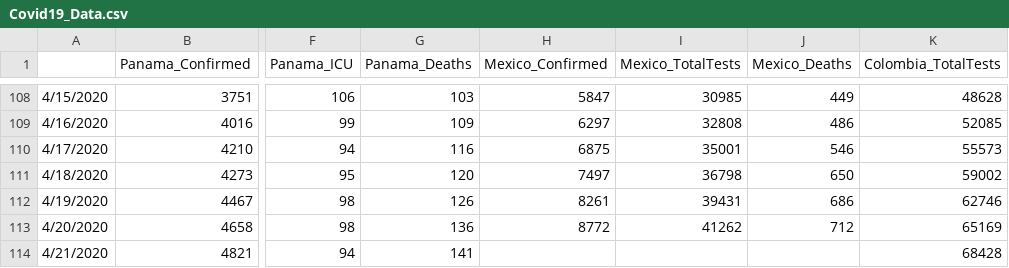
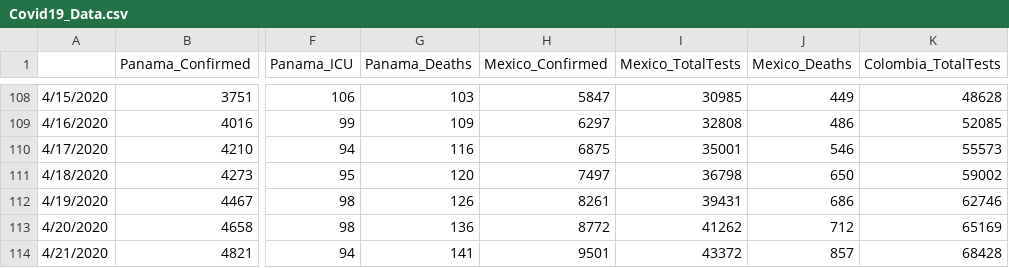
Before and after one commit to abishalom/Covid19_Analysis, a CSV file: data/Covid19_Data.csv, drawn as a sheet; only a part is shown, gaps mark what is left out; the diff names each change by its address in the sheet, - before the commit and + after, or states it on an @@ line.

Commit message:
Mexico data source changed, minor updates

```diff
--- a/data/Covid19_Data.csv
+++ b/data/Covid19_Data.csv
-H114 (Mexico_Confirmed): (empty)
+H114 (Mexico_Confirmed): 9501
-I114 (Mexico_TotalTests): (empty)
+I114 (Mexico_TotalTests): 43372
-J114 (Mexico_Deaths): (empty)
+J114 (Mexico_Deaths): 857
```
Also changed, not shown: 4 other files.
